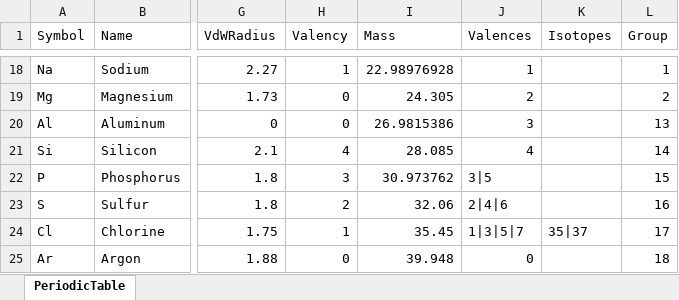
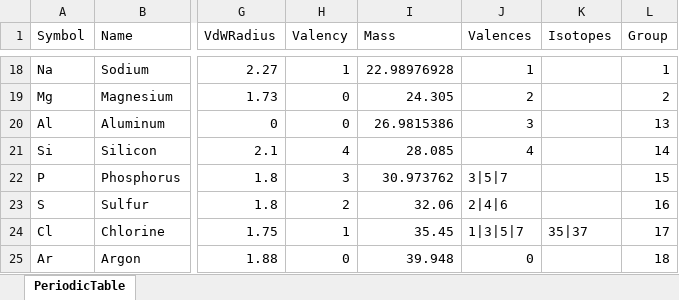
Before and after one commit to Chem4Word/Version3-2, an Excel workbook: src/Chemistry/Chem4Word.Model2/Resources/PeriodicTable.xlsx, sheet PeriodicTable, drawn as a sheet; only a part is shown, gaps mark what is left out; values as stored, in another font and other column widths than the file's, no borders; the diff names each change by its address in the sheet, - before the commit and + after, or states it on an @@ line.

Commit message:
Merged PR 514: Fixed the bug which prevents drawing of acetylide. Also now fixed a bug in th...
Fixed the bug which prevents drawing of acetylide. Also now fixed a bug in the original C4W code when searching for valences

Related work items: #960

```diff
--- a/src/Chemistry/Chem4Word.Model2/Resources/PeriodicTable.xlsx (sheet PeriodicTable)
+++ b/src/Chemistry/Chem4Word.Model2/Resources/PeriodicTable.xlsx (sheet PeriodicTable)
-J22 (Valences): 3|5
+J22 (Valences): 3|5|7
```
Also changed, not shown: 3 other files.
